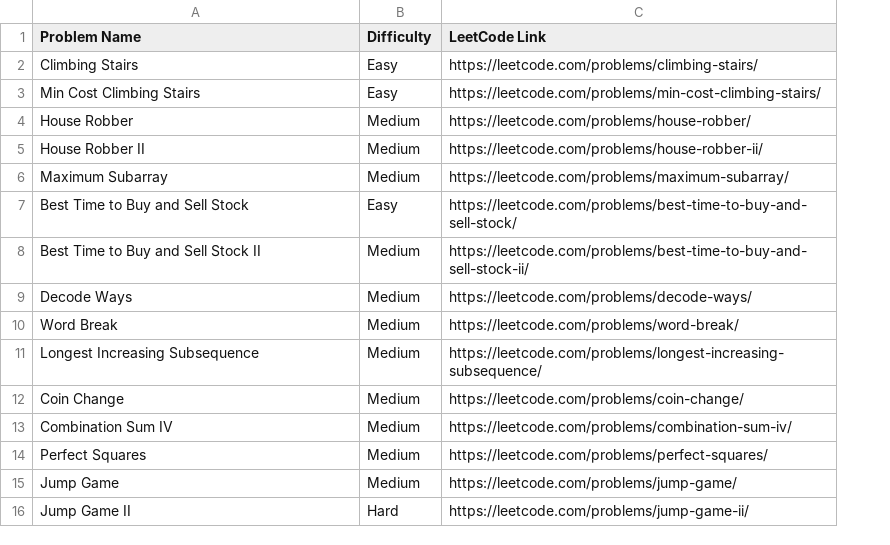
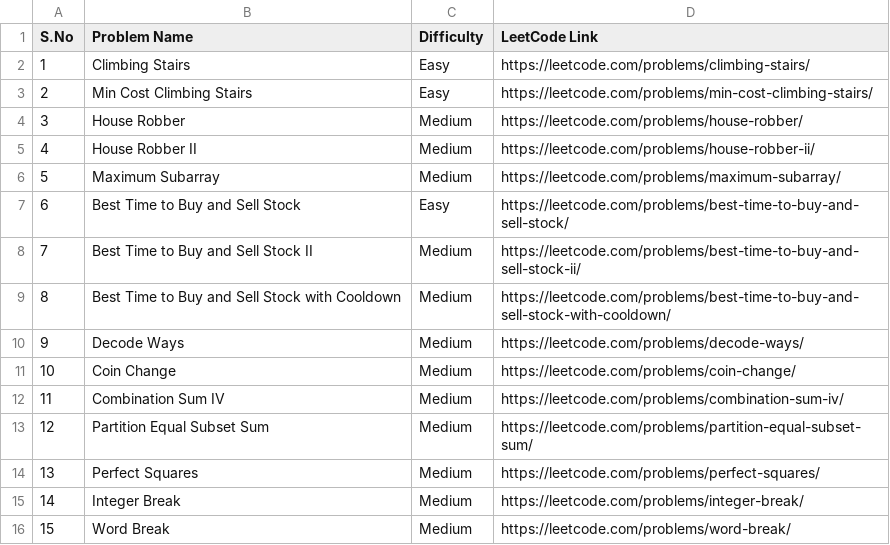
Before and after one commit to VasuML07/Leetcode, a CSV file: 1D DP.csv, drawn as a sheet; removed rows and columns are numbered as before the commit, all else as after; the diff names each change by its address in the sheet, - before the commit and + after, or states it on an @@ line.

Commit message:
Update 1D DP.csv

```diff
--- a/1D DP.csv
+++ b/1D DP.csv
+column A (S.No), rows 2-8: 1 | 2 | 3 | 4 | 5 | 6 | 7; rows 10-12: 9 | 10 | 11; row 14: 13; row 16: 15
+row 9: 8 | Best Time to Buy and Sell Stock with Cooldown | Medium | https://leetcode.com/problems/best-time-to-buy-and-sell-stock-with-cooldown/
-row 10: Word Break | Medium | https://leetcode.com/problems/word-break/
-row 11: Longest Increasing Subsequence | Medium | https://leetcode.com/problems/longest-increasing-subsequence/
+row 13: 12 | Partition Equal Subset Sum | Medium | https://leetcode.com/problems/partition-equal-subset-sum/
+row 15: 14 | Integer Break | Medium | https://leetcode.com/problems/integer-break/
-B16 (Problem Name): Jump Game
+B16 (Problem Name): Word Break
-D16 (LeetCode Link): https://leetcode.com/problems/jump-game/
+D16 (LeetCode Link): https://leetcode.com/problems/word-break/
-row 16: Jump Game II | Hard | https://leetcode.com/problems/jump-game-ii/
```
